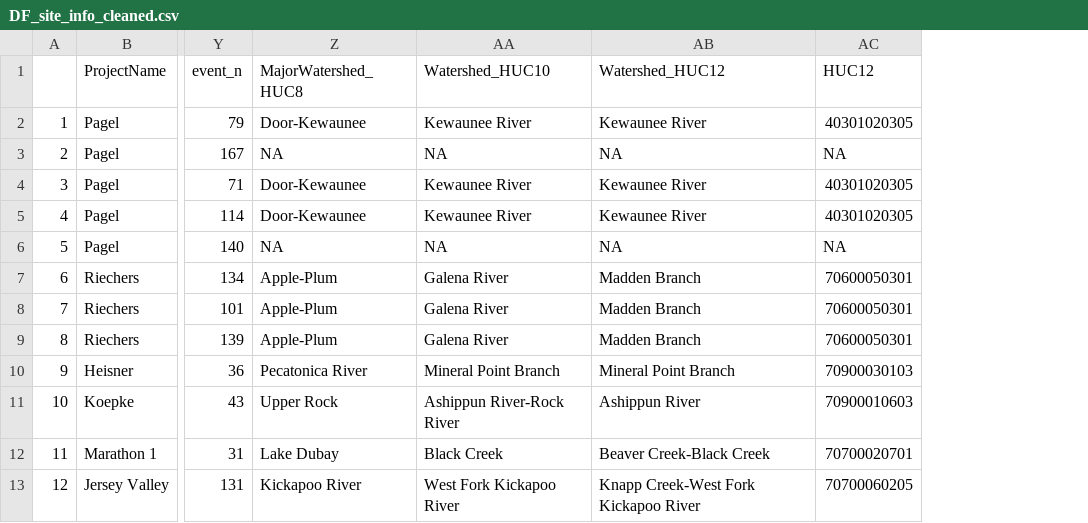
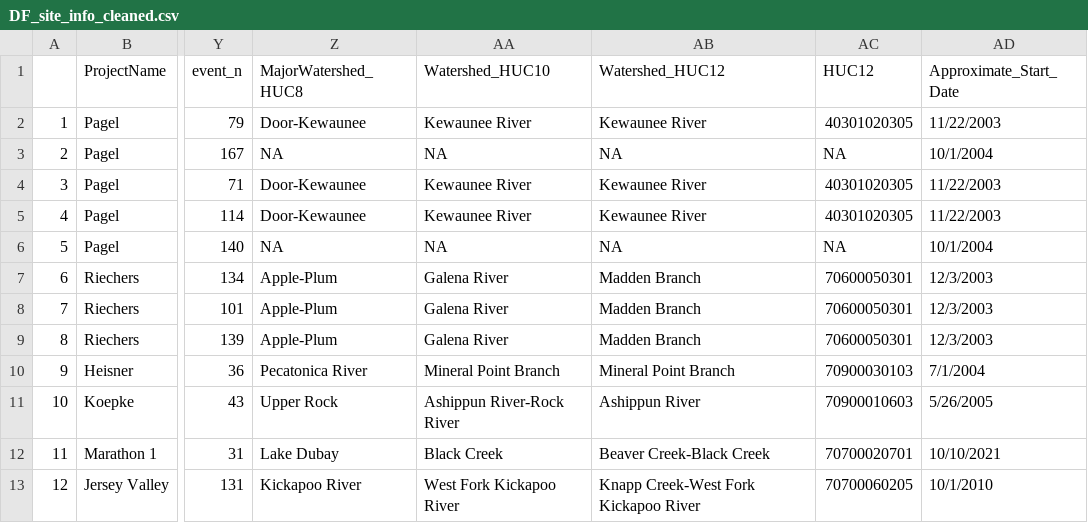
Before and after one commit to zhaozhechen/DF_runoff, a CSV file: 00_Data/Processed_data/Cleaned_data/DF_site_info_cleaned.csv, drawn as a sheet; only a part is shown, gaps mark what is left out; the diff names each change by its address in the sheet, - before the commit and + after, or states it on an @@ line.

Commit message:
Extract P-related metrics for each eof runoff event

```diff
--- a/00_Data/Processed_data/Cleaned_data/DF_site_info_cleaned.csv
+++ b/00_Data/Processed_data/Cleaned_data/DF_site_info_cleaned.csv
+column AD (Approximate_Start_Date), rows 2-13: 11/22/2003 | 10/1/2004 | 11/22/2003 | 11/22/2003 | 10/1/2004 | 12/3/2003 | 12/3/2003 | 12/3/2003 | 7/1/2004 | 5/26/2005 | 10/10/2021 | 10/1/2010
```
Also changed, not shown: 12 other files.
